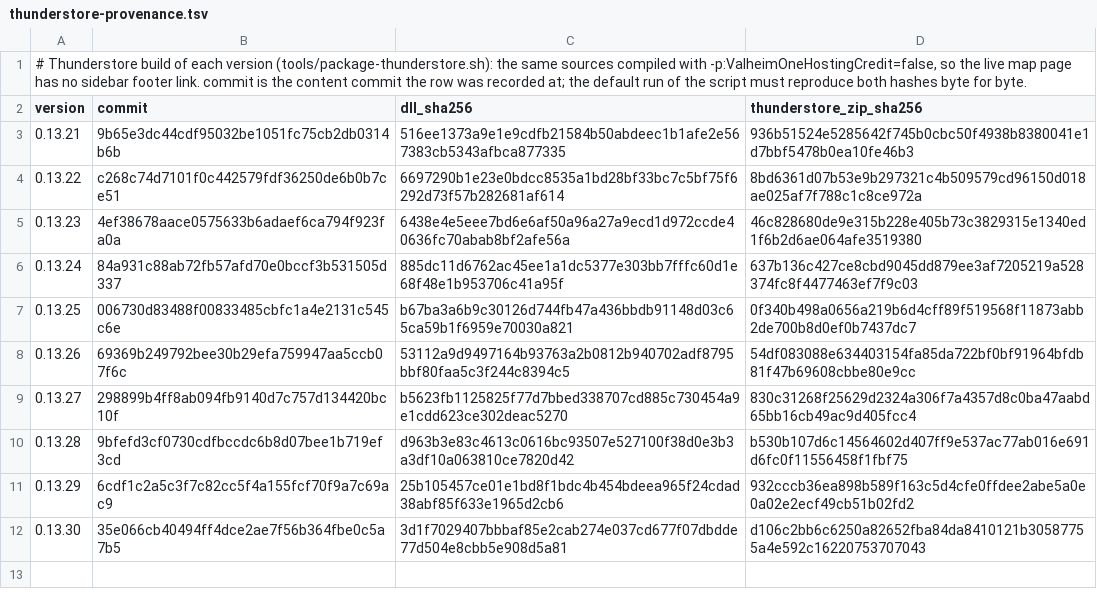
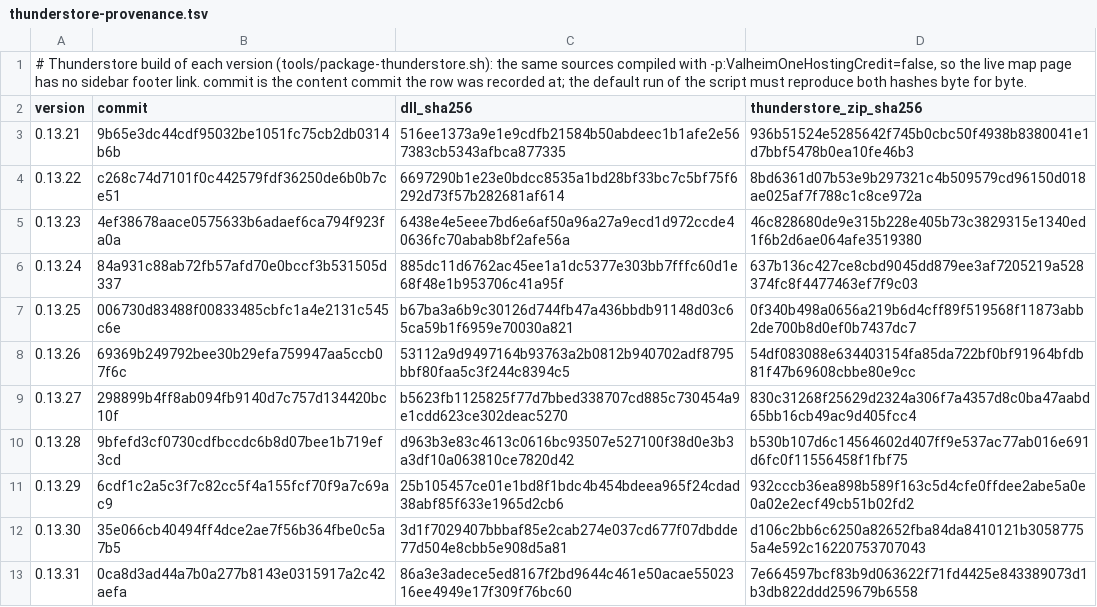
Before and after one commit to humangenome/ValheimOne, a TSV file: tools/release/thunderstore-provenance.tsv, drawn as a sheet; the diff names each change by its address in the sheet, - before the commit and + after, or states it on an @@ line.

```diff
--- a/tools/release/thunderstore-provenance.tsv
+++ b/tools/release/thunderstore-provenance.tsv
+row 13: 0.13.31 | 0ca8d3ad44a7b0a277b8143e0315917a2c42aefa | 86a3e3adece5ed8167f2bd9644c461e50acae5502316ee4949e17f309f76bc60 | 7e664597bcf83b9d063622f71fd4425e843389073d1b3db822ddd259679b6558
```
Also changed, not shown: tools/release/provenance.tsv, 1 other file.
